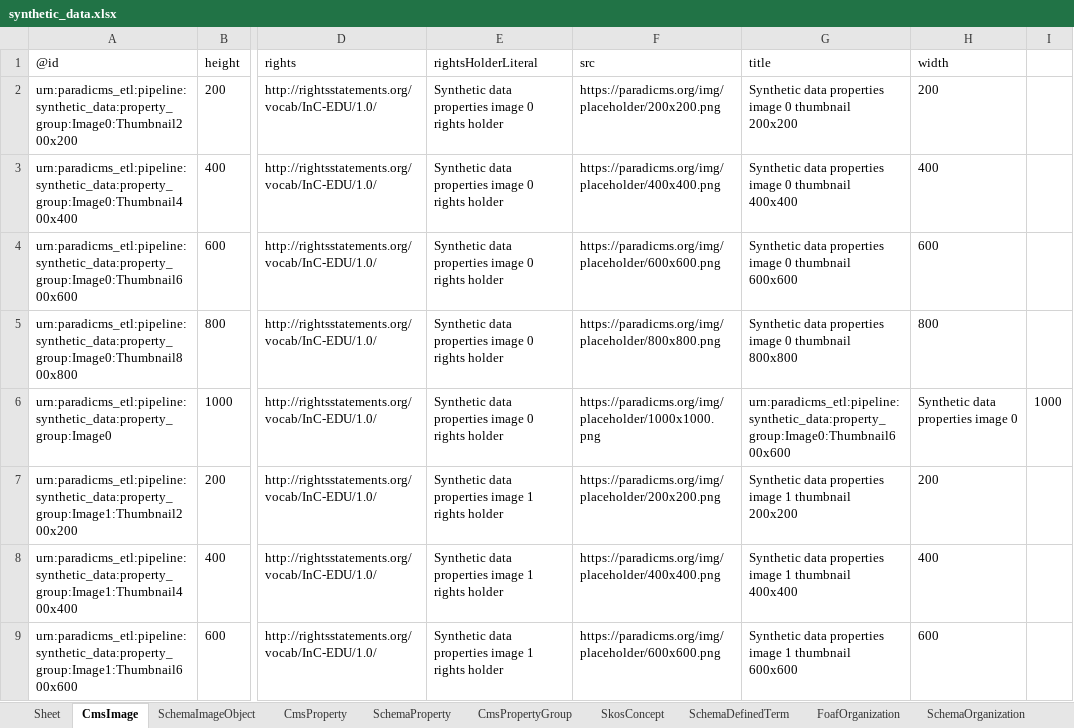
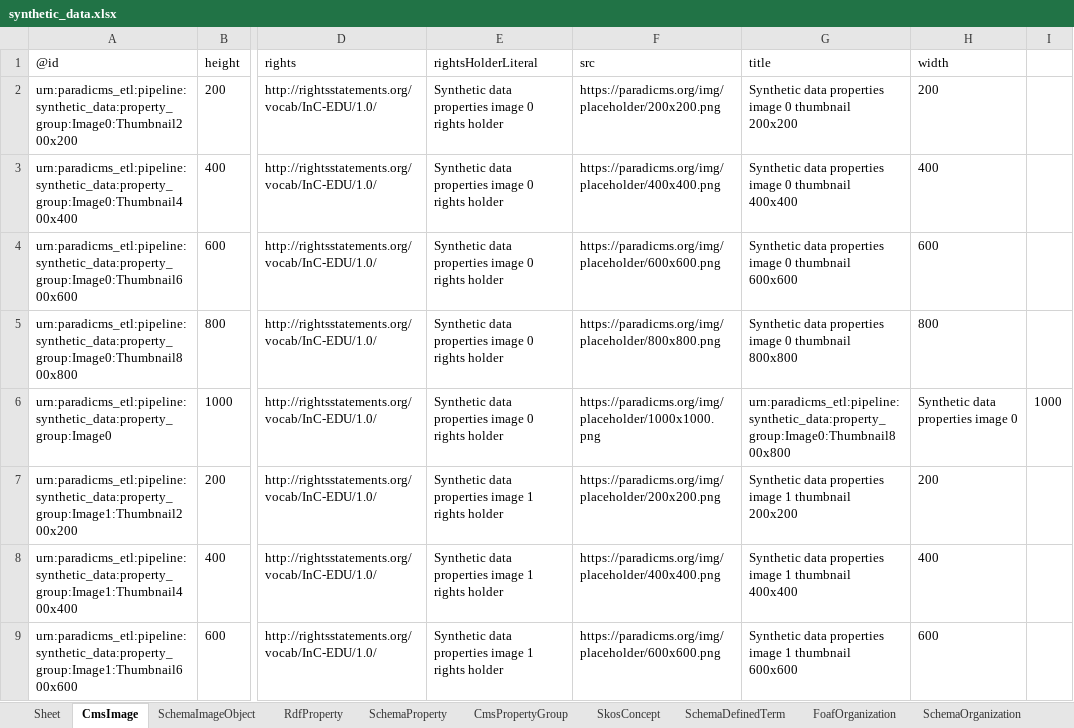
Before and after one commit to paradicms/paradicms, an Excel workbook: data/synthetic/synthetic_data.xlsx, sheet CmsImage, drawn as a sheet; only a part is shown, gaps mark what is left out; values as stored, in another font and other column widths than the file's, no borders; the diff covers the shown part only; the diff names each change by its address in the sheet, - before the commit and + after, or states it on an @@ line.

Commit message:
py: RdfProperty

```diff
--- a/data/synthetic/synthetic_data.xlsx (sheet CmsImage)
+++ b/data/synthetic/synthetic_data.xlsx (sheet CmsImage)
-sheet tab: CmsProperty
+sheet tab: RdfProperty
-G6 (title): urn:paradicms_etl:pipeline:synthetic_data:property_group:Image0:Thumbnail600x600
+G6 (title): urn:paradicms_etl:pipeline:synthetic_data:property_group:Image0:Thumbnail800x800
```
Also changed, not shown: 102 edited cells elsewhere in this sheet, sheet SkosConcept, sheet SchemaDefinedTerm, sheet RdfProperty, sheet FoafOrganization, sheet SchemaOrganization, sheet FoafPerson, 3 more sheets, 10 other files.
